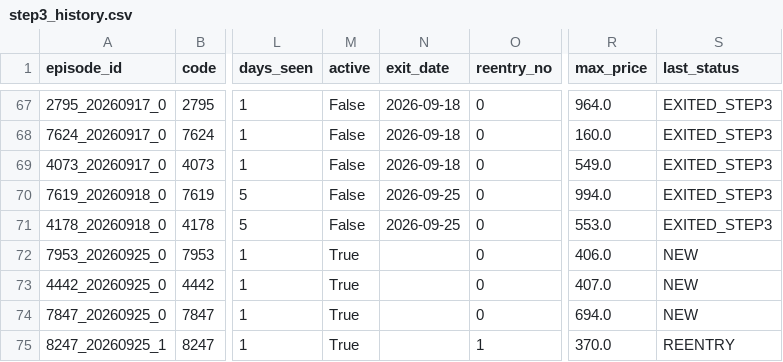
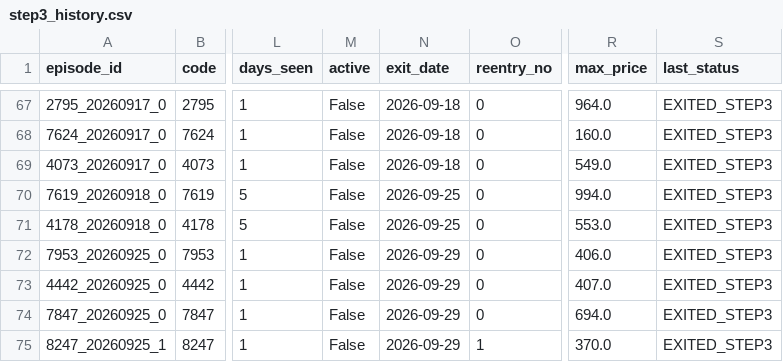
Before and after one commit to rikubell0954-del/stock-monito, a CSV file: results/step3_history.csv, drawn as a sheet; only a part is shown, gaps mark what is left out; the diff names each change by its address in the sheet, - before the commit and + after, or states it on an @@ line.

```diff
--- a/results/step3_history.csv
+++ b/results/step3_history.csv
-M72:M75 (active): True
+M72:M75 (active): False
-N72:N75 (exit_date): (empty)
+N72:N75 (exit_date): 2026-09-29
-S72:S74 (last_status): NEW
+S72:S74 (last_status): EXITED_STEP3
-S75 (last_status): REENTRY
+S75 (last_status): EXITED_STEP3
```
Also changed, not shown: results/market_regime.csv, results/market_regime_history.csv, 8 other files.
